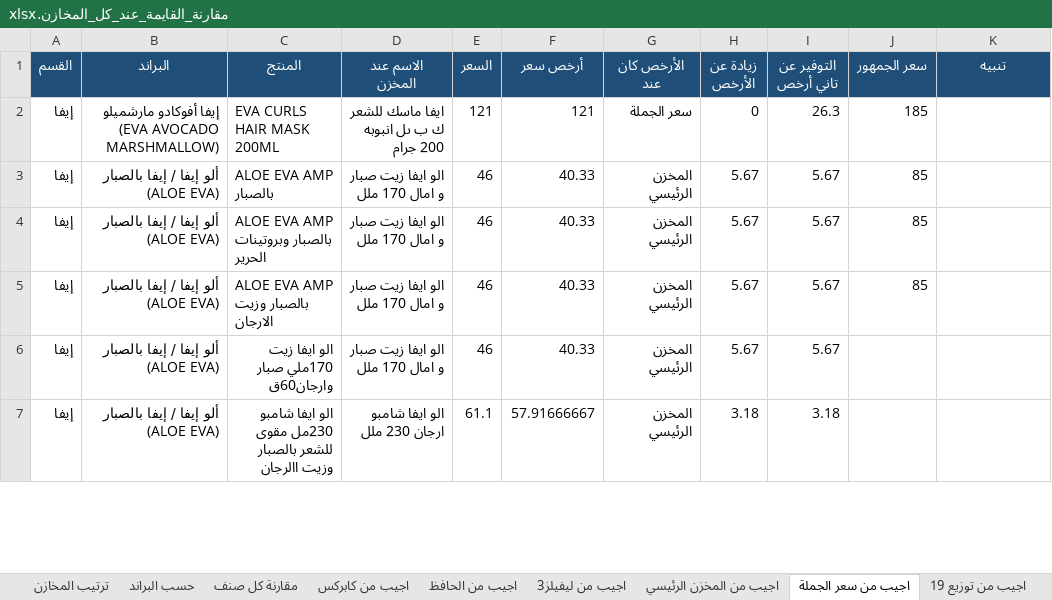
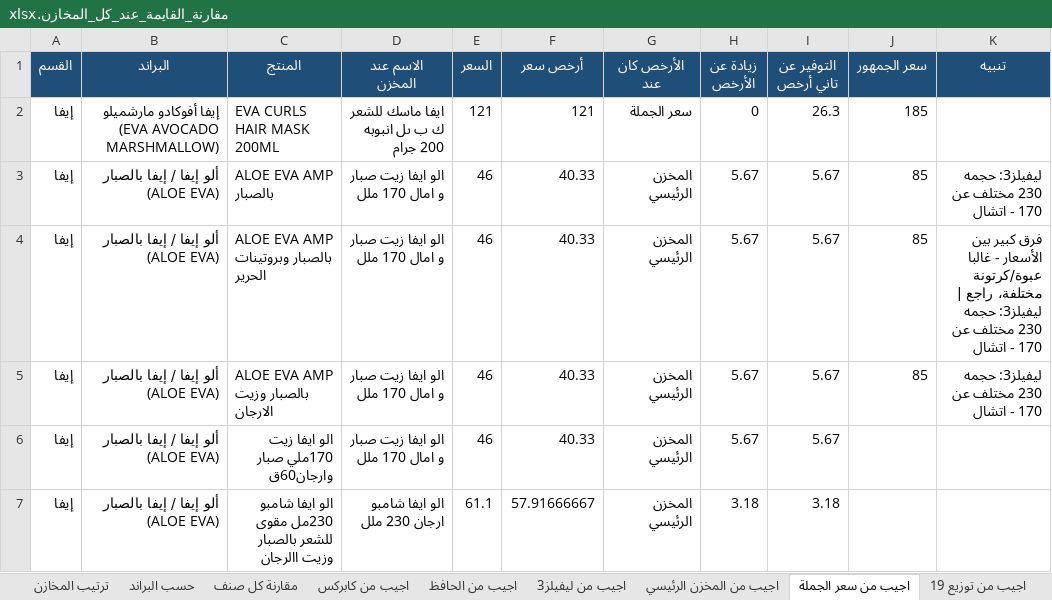
Before and after one commit to taroook777/tarek-elaskary, an Excel workbook: cosmo-pricing/مقارنة_القايمة_عند_كل_المخازن.xlsx, sheet اجيب من سعر الجملة, drawn as a sheet; only a part is shown; values as stored, in another font and other column widths than the file's, no borders; the diff covers the shown part only; the diff names each change by its address in the sheet, - before the commit and + after, or states it on an @@ line.

```diff
--- a/cosmo-pricing/مقارنة_القايمة_عند_كل_المخازن.xlsx (sheet اجيب من سعر الجملة)
+++ b/cosmo-pricing/مقارنة_القايمة_عند_كل_المخازن.xlsx (sheet اجيب من سعر الجملة)
-K3 (تنبيه): (empty)
+K3 (تنبيه): ليفيلز3: حجمه 230 مختلف عن 170 - اتشال
-K4 (تنبيه): (empty)
+K4 (تنبيه): فرق كبير بين الأسعار - غالبا عبوة/كرتونة مختلفة، راجع | ليفيلز3: حجمه 230 مختلف عن 170 - اتشال
-K5 (تنبيه): (empty)
+K5 (تنبيه): ليفيلز3: حجمه 230 مختلف عن 170 - اتشال
```
Also changed, not shown: 8 added rows, 8 removed rows and 5 edited cells elsewhere in this sheet, sheet مقارنة كل صنف, sheet اجيب من توزيع 19, sheet اجيب من ليفيلز3, sheet اجيب من الحافظ, sheet اجيب من المخزن الرئيسي, sheet ترتيب المخازن, 4 more sheets.
